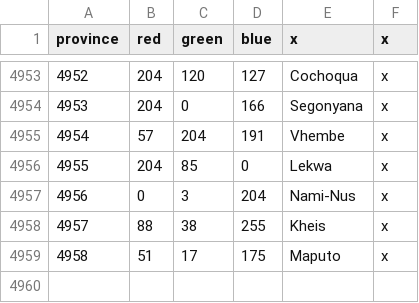
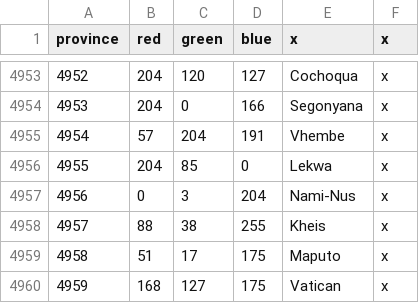
Before and after one commit to kituruken/kitv9, a CSV file: map/definition.csv, drawn as a sheet; only a part is shown, gaps mark what is left out.

Commit message:
vatican city

```diff
--- a/map/definition.csv
+++ b/map/definition.csv
@@ -4959 +4959,2 @@ province;red;green;blue;x;x
 4958;51;17;175;Maputo;x
+4959;168;127;175;Vatican;x
```
Also changed, not shown: 59 other files.
